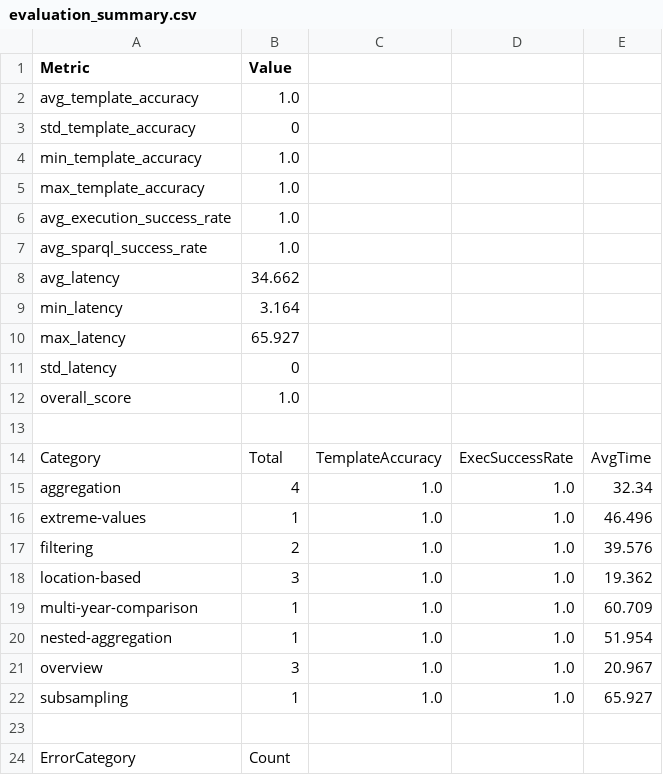
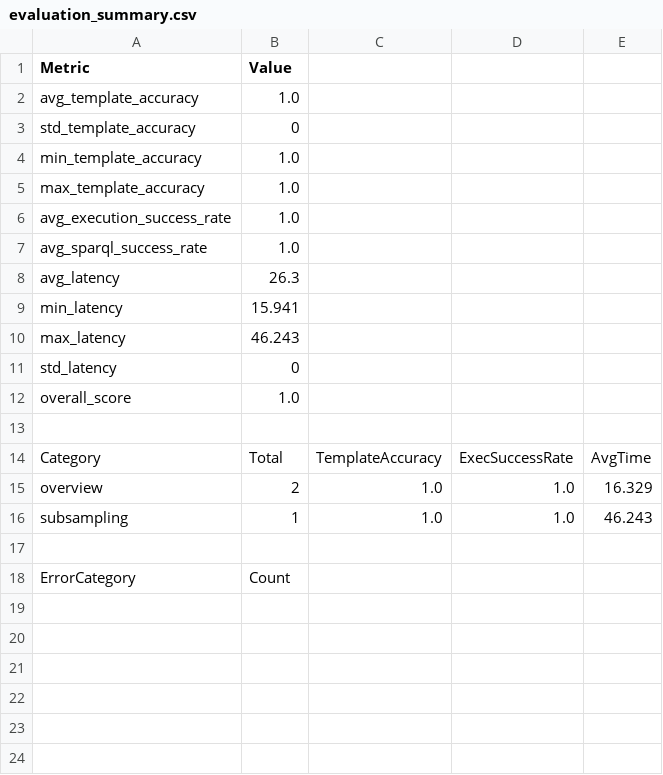
Before and after one commit to ammar450/climate-chat-agent, a CSV file: evaluation/to-delete/evaluation_summary.csv, drawn as a sheet.

```diff
--- a/evaluation/to-delete/evaluation_summary.csv
+++ b/evaluation/to-delete/evaluation_summary.csv
@@ -7,5 +7,5 @@ avg_execution_success_rate,1.0
 avg_sparql_success_rate,1.0
-avg_latency,34.662
-min_latency,3.164
-max_latency,65.927
+avg_latency,26.3
+min_latency,15.941
+max_latency,46.243
 std_latency,0
@@ -14,10 +14,4 @@ overall_score,1.0
 Category,Total,TemplateAccuracy,ExecSuccessRate,AvgTime
-aggregation,4,1.0,1.0,32.34
-extreme-values,1,1.0,1.0,46.496
-filtering,2,1.0,1.0,39.576
-location-based,3,1.0,1.0,19.362
-multi-year-comparison,1,1.0,1.0,60.709
-nested-aggregation,1,1.0,1.0,51.954
-overview,3,1.0,1.0,20.967
-subsampling,1,1.0,1.0,65.927
+overview,2,1.0,1.0,16.329
+subsampling,1,1.0,1.0,46.243
 
```
Also changed, not shown: 3 other files.
